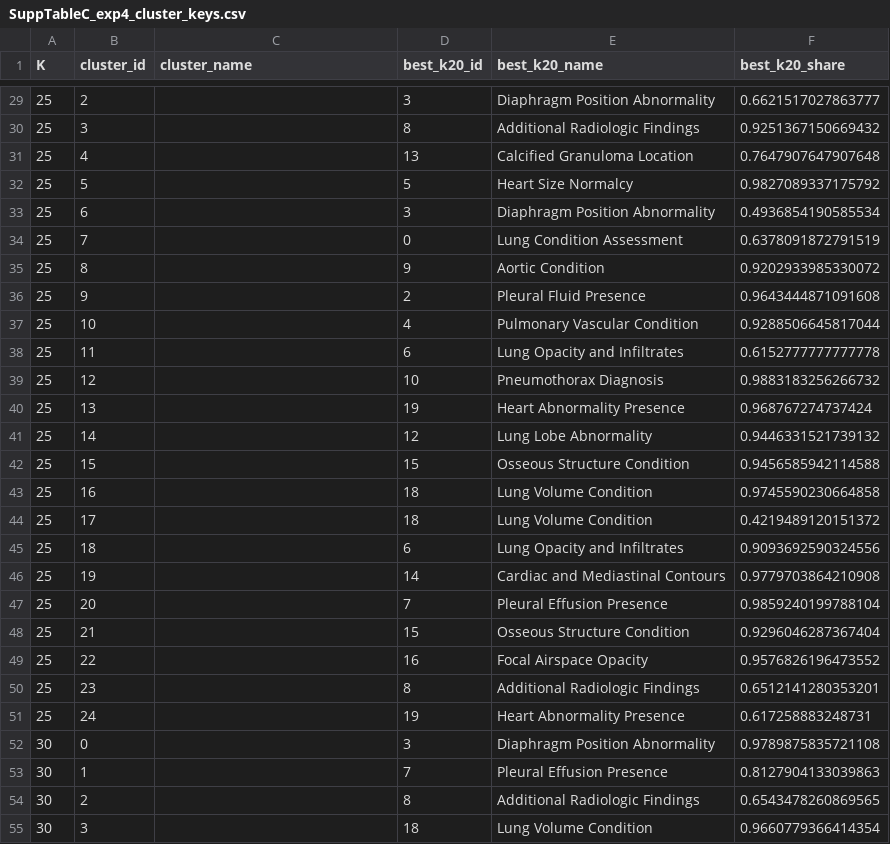
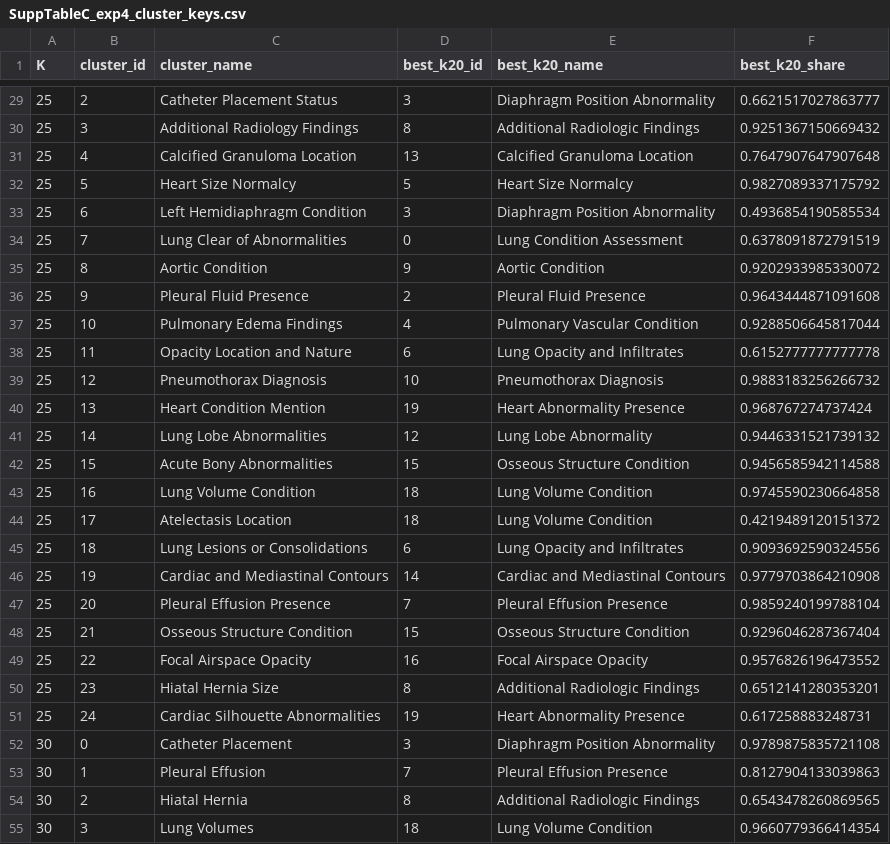
Before and after one commit to nyuolab/ICARE_score, a CSV file: results/revision_r2/final/SuppTableC_exp4_cluster_keys.csv, drawn as a sheet; only a part is shown, gaps mark what is left out; the diff covers the shown part only.

Commit message:
R2 revision: Llama 3.3 cluster names for K sensitivity

```diff
--- a/results/revision_r2/final/SuppTableC_exp4_cluster_keys.csv
+++ b/results/revision_r2/final/SuppTableC_exp4_cluster_keys.csv
@@ -29,27 +29,27 @@ K,cluster_id,cluster_name,best_k20_id,best_k20_name,best_k20_share
-25,2,,3,Diaphragm Position Abnormality,0.6621517027863777
-25,3,,8,Additional Radiologic Findings,0.9251367150669432
-25,4,,13,Calcified Granuloma Location,0.7647907647907648
-25,5,,5,Heart Size Normalcy,0.9827089337175792
-25,6,,3,Diaphragm Position Abnormality,0.4936854190585534
-25,7,,0,Lung Condition Assessment,0.6378091872791519
-25,8,,9,Aortic Condition,0.9202933985330072
-25,9,,2,Pleural Fluid Presence,0.9643444871091608
-25,10,,4,Pulmonary Vascular Condition,0.9288506645817044
-25,11,,6,Lung Opacity and Infiltrates,0.6152777777777778
-25,12,,10,Pneumothorax Diagnosis,0.9883183256266732
-25,13,,19,Heart Abnormality Presence,0.968767274737424
-25,14,,12,Lung Lobe Abnormality,0.9446331521739132
-25,15,,15,Osseous Structure Condition,0.9456585942114588
-25,16,,18,Lung Volume Condition,0.9745590230664858
-25,17,,18,Lung Volume Condition,0.4219489120151372
-25,18,,6,Lung Opacity and Infiltrates,0.9093692590324556
-25,19,,14,Cardiac and Mediastinal Contours,0.9779703864210908
-25,20,,7,Pleural Effusion Presence,0.9859240199788104
-25,21,,15,Osseous Structure Condition,0.9296046287367404
-25,22,,16,Focal Airspace Opacity,0.9576826196473552
-25,23,,8,Additional Radiologic Findings,0.6512141280353201
-25,24,,19,Heart Abnormality Presence,0.617258883248731
-30,0,,3,Diaphragm Position Abnormality,0.9789875835721108
-30,1,,7,Pleural Effusion Presence,0.8127904133039863
-30,2,,8,Additional Radiologic Findings,0.6543478260869565
-30,3,,18,Lung Volume Condition,0.9660779366414354
+25,2,Catheter Placement Status,3,Diaphragm Position Abnormality,0.6621517027863777
+25,3,Additional Radiology Findings,8,Additional Radiologic Findings,0.9251367150669432
+25,4,Calcified Granuloma Location,13,Calcified Granuloma Location,0.7647907647907648
+25,5,Heart Size Normalcy,5,Heart Size Normalcy,0.9827089337175792
+25,6,Left Hemidiaphragm Condition,3,Diaphragm Position Abnormality,0.4936854190585534
+25,7,Lung Clear of Abnormalities,0,Lung Condition Assessment,0.6378091872791519
+25,8,Aortic Condition,9,Aortic Condition,0.9202933985330072
+25,9,Pleural Fluid Presence,2,Pleural Fluid Presence,0.9643444871091608
+25,10,Pulmonary Edema Findings,4,Pulmonary Vascular Condition,0.9288506645817044
+25,11,Opacity Location and Nature,6,Lung Opacity and Infiltrates,0.6152777777777778
+25,12,Pneumothorax Diagnosis,10,Pneumothorax Diagnosis,0.9883183256266732
+25,13,Heart Condition Mention,19,Heart Abnormality Presence,0.968767274737424
+25,14,Lung Lobe Abnormalities,12,Lung Lobe Abnormality,0.9446331521739132
+25,15,Acute Bony Abnormalities,15,Osseous Structure Condition,0.9456585942114588
+25,16,Lung Volume Condition,18,Lung Volume Condition,0.9745590230664858
+25,17,Atelectasis Location,18,Lung Volume Condition,0.4219489120151372
+25,18,Lung Lesions or Consolidations,6,Lung Opacity and Infiltrates,0.9093692590324556
+25,19,Cardiac and Mediastinal Contours,14,Cardiac and Mediastinal Contours,0.9779703864210908
+25,20,Pleural Effusion Presence,7,Pleural Effusion Presence,0.9859240199788104
+25,21,Osseous Structure Condition,15,Osseous Structure Condition,0.9296046287367404
+25,22,Focal Airspace Opacity,16,Focal Airspace Opacity,0.9576826196473552
+25,23,Hiatal Hernia Size,8,Additional Radiologic Findings,0.6512141280353201
+25,24,Cardiac Silhouette Abnormalities,19,Heart Abnormality Presence,0.617258883248731
+30,0,Catheter Placement,3,Diaphragm Position Abnormality,0.9789875835721108
+30,1,Pleural Effusion,7,Pleural Effusion Presence,0.8127904133039863
+30,2,Hiatal Hernia,8,Additional Radiologic Findings,0.6543478260869565
+30,3,Lung Volumes,18,Lung Volume Condition,0.9660779366414354
```
Also changed, not shown: 53 edited cells elsewhere in this file, 27 other files.
